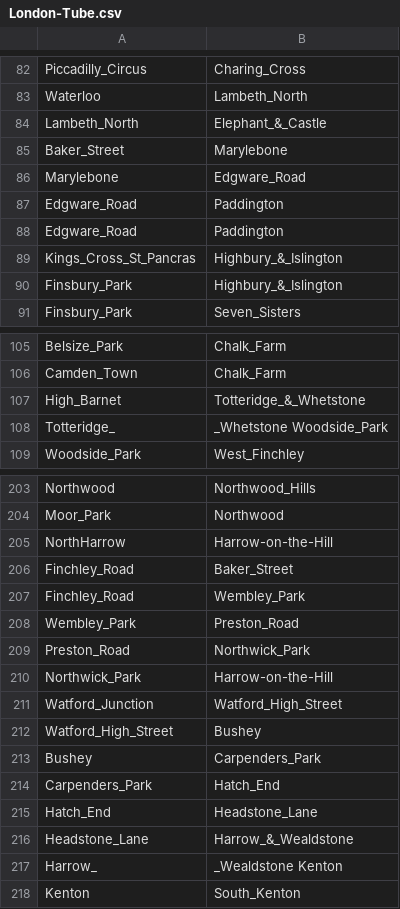
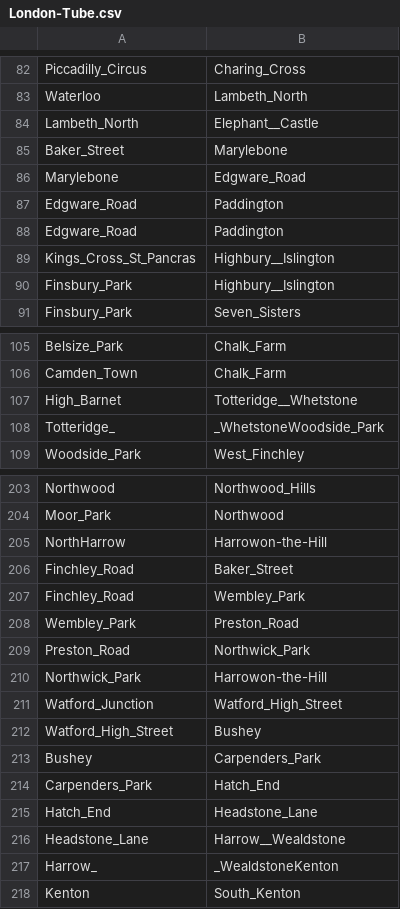
Before and after one commit to Rodrigao90/CDR, a CSV file: London-Tube.csv, drawn as a sheet; only a part is shown, gaps mark what is left out; the diff covers the shown part only.

```diff
--- a/London-Tube.csv
+++ b/London-Tube.csv
@@ -84 +84 @@ Waterloo;Lambeth_North
-Lambeth_North;Elephant_&_Castle	
+Lambeth_North;Elephant__Castle	
@@ -89,2 +89,2 @@ Edgware_Road;Paddington
-Kings_Cross_St_Pancras;Highbury_&_Islington	
-Finsbury_Park;Highbury_&_Islington	
+Kings_Cross_St_Pancras;Highbury__Islington	
+Finsbury_Park;Highbury__Islington	
@@ -107,2 +107,2 @@ Camden_Town;Chalk_Farm
-High_Barnet;Totteridge_&_Whetstone	
-Totteridge_;_Whetstone	Woodside_Park	
+High_Barnet;Totteridge__Whetstone	
+Totteridge_;_WhetstoneWoodside_Park	
@@ -205 +205 @@ Moor_Park;Northwood
-NorthHarrow;Harrow-on-the-Hill	
+NorthHarrow;Harrowon-the-Hill	
@@ -210 +210 @@ Preston_Road;Northwick_Park
-Northwick_Park;Harrow-on-the-Hill	
+Northwick_Park;Harrowon-the-Hill	
@@ -216,2 +216,2 @@ Hatch_End;Headstone_Lane
-Headstone_Lane;Harrow_&_Wealdstone	
-Harrow_;_Wealdstone	Kenton	
+Headstone_Lane;Harrow__Wealdstone	
+Harrow_;_WealdstoneKenton	
```
Also changed, not shown: 17 edited cells elsewhere in this file.
